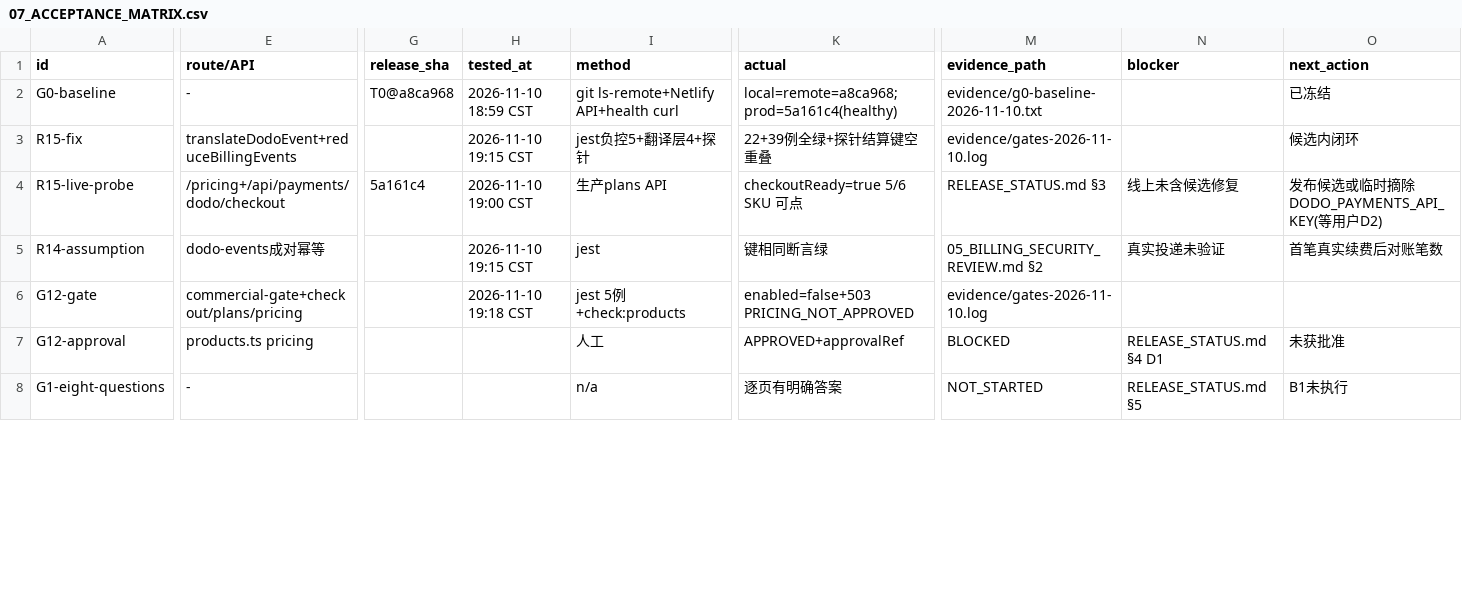
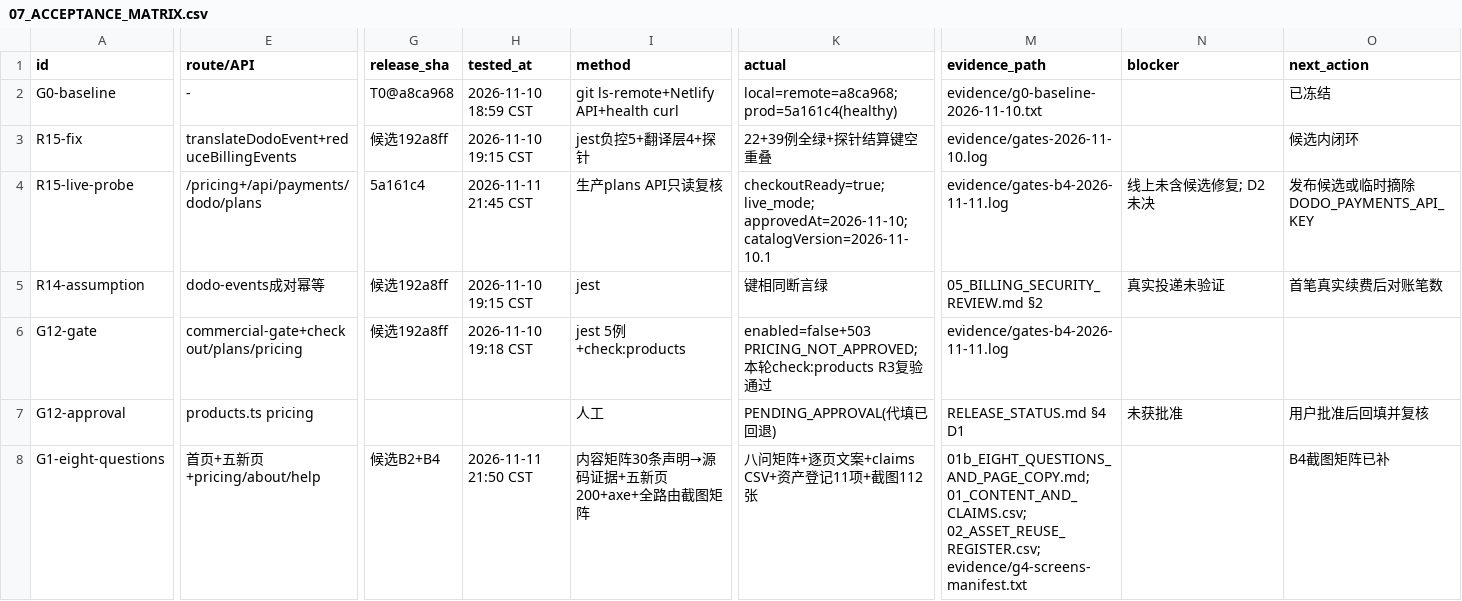
Before and after one commit to aoshuang99-netizen/lokfeel.com, a CSV file: docs/release/lokfeel-final-20261110/07_ACCEPTANCE_MATRIX.csv, drawn as a sheet; only a part is shown, gaps mark what is left out; the diff covers the shown part only; the diff names each change by its address in the sheet, - before the commit and + after, or states it on an @@ line.

Commit message:
feat(qa): B4 实测层闭环——G4 全矩阵 112/112 + 判定层 TDD 防假绿 + 门禁/状态页回填（lokfeel-final-20261110）[skip netlify]
G4: 29 路由 × 4 视口 = 116 格，112 PASS / 0 FAIL / 4 NA(/checkout 404) / 0 ERROR。修复 link-in-text-block（文本块链接下划线）、color-contrast（白字按钮/徽标、FAINT/rgba 文本）、scrollable-region-focusable（pre 可聚焦）、OrbitGraph 3D 标签层；统一 reducedMotion 测量口径。

判定层 TDD：抽出 b4-g4-verdict.mjs 纯函数 + 8 条红→绿回归（含负控：注入 serious 必须 FAIL、axe 未运行必须 ERROR），主矩阵接入 rulesEvaluated>0 前置非空断言并加 networkidle/axe watchdog 超时保护。全量实测 rulesEvaluatedMin=33、zeroScanCells=0、subset=null，杜绝空集恒真假绿；子集 16/16 另验。

lint 棘轮：修掉 2 处本轮真债（B2 脚本 3 个未用变量 + landing exhaustive-deps），现零新增、下降 5 处、清零 17 处；B2 脚本补门禁分母非空断言；landing project/placeLabel 移入 useEffect 不改行为。

文档与证据：G9 CF 兼容性演练、G10 性能实测（TBT 如实 PARTIAL）、G5 用户测试协议、G3 三轮复核规格、07 验收矩阵 G0-G13 全量填实、09 GO/NO-GO 与唯一状态页更新、gates-b4 门禁留档、112 张截图 sha256 清单。

门禁：tsc 0 · 改动面 eslint 0 · lint ratchet 零新增 · jest 143 套 2719 例 · next build 0 · brand 27 干净 · products 5/5 · secrets 2403 文件 0 命中。状态仍 NO_GO；生产 5a161c4 收银台仍可点（21:45 只读复核），D1-D8 待用户集中批复。未发布、未切流、无真实扣款。

```diff
--- a/docs/release/lokfeel-final-20261110/07_ACCEPTANCE_MATRIX.csv
+++ b/docs/release/lokfeel-final-20261110/07_ACCEPTANCE_MATRIX.csv
-G3 (release_sha): (empty)
+G3 (release_sha): 候选192a8ff
-E4 (route/API): /pricing+/api/payments/dodo/checkout
+E4 (route/API): /pricing+/api/payments/dodo/plans
-H4 (tested_at): 2026-11-10 19:00 CST
+H4 (tested_at): 2026-11-11 21:45 CST
-I4 (method): 生产plans API
+I4 (method): 生产plans API只读复核
-K4 (actual): checkoutReady=true 5/6 SKU 可点
+K4 (actual): checkoutReady=true; live_mode; approvedAt=2026-11-10; catalogVersion=2026-11-10.1
-M4 (evidence_path): RELEASE_STATUS.md §3
+M4 (evidence_path): evidence/gates-b4-2026-11-11.log
-N4 (blocker): 线上未含候选修复
+N4 (blocker): 线上未含候选修复; D2未决
-O4 (next_action): 发布候选或临时摘除DODO_PAYMENTS_API_KEY(等用户D2)
+O4 (next_action): 发布候选或临时摘除DODO_PAYMENTS_API_KEY
-G5:G6 (release_sha): (empty)
+G5:G6 (release_sha): 候选192a8ff
-K6 (actual): enabled=false+503 PRICING_NOT_APPROVED
+K6 (actual): enabled=false+503 PRICING_NOT_APPROVED; 本轮check:products R3复验通过
-M6 (evidence_path): evidence/gates-2026-11-10.log
+M6 (evidence_path): evidence/gates-b4-2026-11-11.log
-K7 (actual): APPROVED+approvalRef
+K7 (actual): PENDING_APPROVAL(代填已回退)
-M7 (evidence_path): BLOCKED
+M7 (evidence_path): RELEASE_STATUS.md §4 D1
-N7 (blocker): RELEASE_STATUS.md §4 D1
+N7 (blocker): 未获批准
-O7 (next_action): 未获批准
+O7 (next_action): 用户批准后回填并复核
-E8 (route/API): -
+E8 (route/API): 首页+五新页+pricing/about/help
-G8 (release_sha): (empty)
+G8 (release_sha): 候选B2+B4
-H8 (tested_at): (empty)
+H8 (tested_at): 2026-11-11 21:50 CST
-I8 (method): n/a
+I8 (method): 内容矩阵30条声明→源码证据+五新页200+axe+全路由截图矩阵
-K8 (actual): 逐页有明确答案
+K8 (actual): 八问矩阵+逐页文案+claims CSV+资产登记11项+截图112张
-M8 (evidence_path): NOT_STARTED
+M8 (evidence_path): 01b_EIGHT_QUESTIONS_AND_PAGE_COPY.md; 01_CONTENT_AND_CLAIMS.csv; 02_ASSET_REUSE_REGISTER.csv; evidence/g4-screens-manifest.txt
-N8 (blocker): RELEASE_STATUS.md §5
+N8 (blocker): (empty)
-O8 (next_action): B1未执行
+O8 (next_action): B4截图矩阵已补
```
Also changed, not shown: 4 added rows and 93 edited cells elsewhere in this file, 22 other files.
